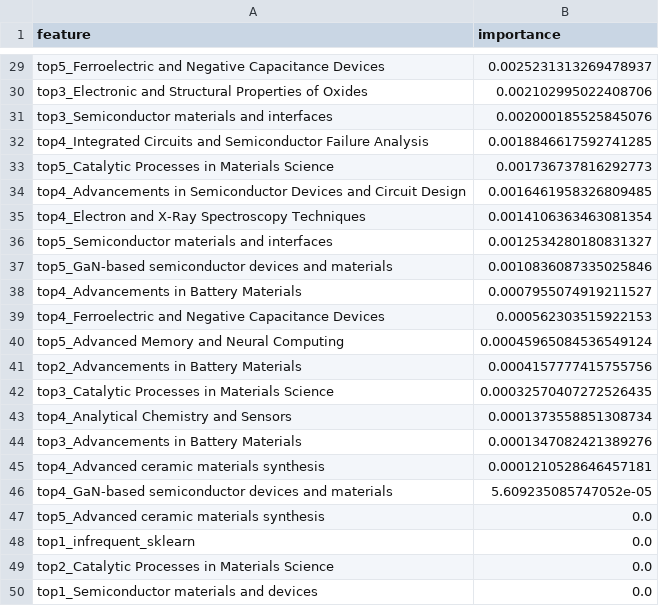
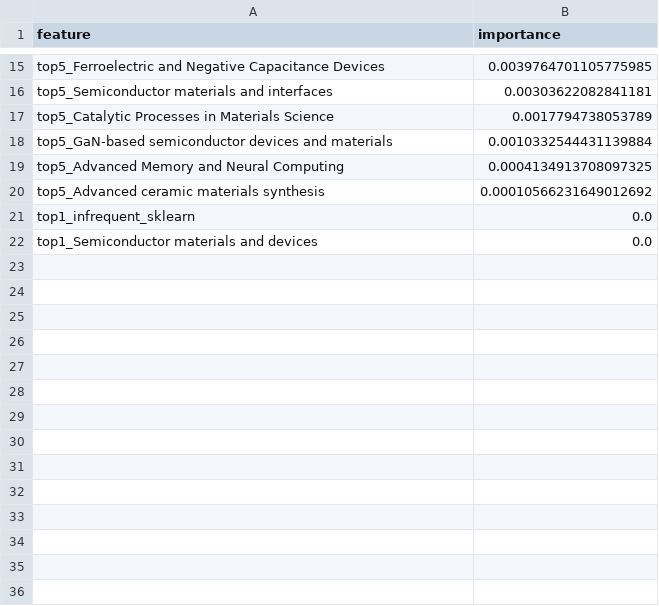
Before and after one commit to HaileyXue/publication_stock_price_prediction, a CSV file: data/reports/models/Semiconductors_rf_feature_importance_withcat.csv, drawn as a sheet; only a part is shown, gaps mark what is left out; removed rows and columns are numbered as before the commit, all else as after; the diff covers the shown part only; the diff names each change by its address in the sheet, - before the commit and + after, or states it on an @@ line.

```diff
--- a/data/reports/models/Semiconductors_rf_feature_importance_withcat.csv
+++ b/data/reports/models/Semiconductors_rf_feature_importance_withcat.csv
-B15 (importance): 0.0025231313269478937
+B15 (importance): 0.0039764701105775985
-row 30: top3_Electronic and Structural Properties of Oxides | 0.002102995022408706
-row 31: top3_Semiconductor materials and interfaces | 0.002000185525845076
-row 32: top4_Integrated Circuits and Semiconductor Failure Analysis | 0.0018846617592741285
-row 33: top5_Catalytic Processes in Materials Science | 0.001736737816292773
-row 34: top4_Advancements in Semiconductor Devices and Circuit Design | 0.0016461958326809485
-row 35: top4_Electron and X-Ray Spectroscopy Techniques | 0.0014106363463081354
-B16 (importance): 0.0012534280180831327
+B16 (importance): 0.00303622082841181
+row 17: top5_Catalytic Processes in Materials Science | 0.0017794738053789
-B18 (importance): 0.0010836087335025846
+B18 (importance): 0.0010332544431139884
-row 38: top4_Advancements in Battery Materials | 0.0007955074919211527
-row 39: top4_Ferroelectric and Negative Capacitance Devices | 0.000562303515922153
-B19 (importance): 0.00045965084536549124
+B19 (importance): 0.0004134913708097325
-row 41: top2_Advancements in Battery Materials | 0.0004157777415755756
-row 42: top3_Catalytic Processes in Materials Science | 0.00032570407272526435
-row 43: top4_Analytical Chemistry and Sensors | 0.0001373558851308734
-row 44: top3_Advancements in Battery Materials | 0.0001347082421389276
-row 45: top4_Advanced ceramic materials synthesis | 0.0001210528646457181
-row 46: top4_GaN-based semiconductor devices and materials | 5.609235085747052e-05
-B20 (importance): 0.0
+B20 (importance): 0.00010566231649012692
-row 49: top2_Catalytic Processes in Materials Science | 0.0
```
Also changed, not shown: 2 added rows, 16 removed rows and 11 edited cells elsewhere in this file, data/reports/models/Semiconductors_logit_feature_importance_withcat.csv, data/reports/models/Semiconductors_xgb_feature_importance_withcat.csv, 49 other files.
